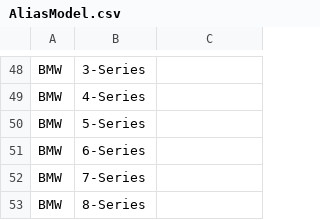
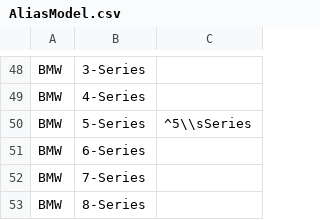
Before and after one commit to TigersoftPerformance/OnlineStore, a CSV file: DB Data/AliasModel.csv, drawn as a sheet; only a part is shown, gaps mark what is left out; the diff names each change by its address in the sheet, - before the commit and + after, or states it on an @@ line.

Commit message:
Add BMW 5 Series

```diff
--- a/DB Data/AliasModel.csv
+++ b/DB Data/AliasModel.csv
-C50: (empty)
+C50: ^5\\sSeries
```
